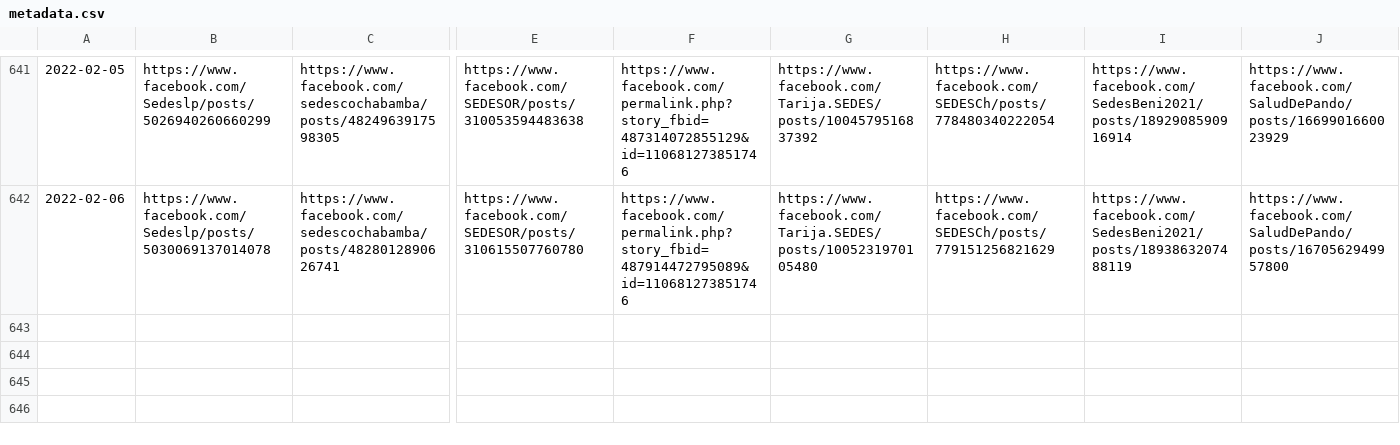
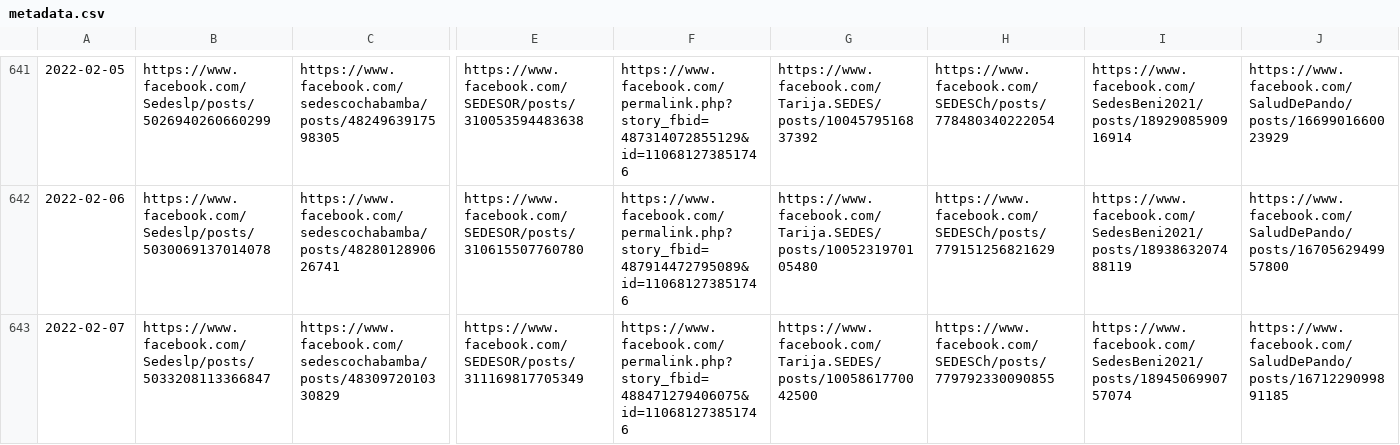
Before and after one commit to sociedatos/covid19-bo-pruebas_por_departamento, a CSV file: metadata.csv, drawn as a sheet; only a part is shown, gaps mark what is left out; rows hold the shown columns only; the diff names each change by its address in the sheet, - before the commit and + after, or states it on an @@ line.

```diff
--- a/metadata.csv
+++ b/metadata.csv
+row 643: 2022-02-07 | https://www.facebook.com/Sedeslp/posts/5033208113366847 | https://www.facebook.com/sedescochabamba/posts/4830972010330829 | https://www.facebook.com/SEDESOR/posts/311169817705349 | https://www.facebook.com/permalink.php?story_fbid=488471279406075&id=110681273851746 | https://www.facebook.com/Tarija.SEDES/posts/1005861770042500 | https://www.facebook.com/SEDESCh/posts/779792330090855 | https://www.facebook.com/SedesBeni2021/posts/1894506990757074 | https://www.facebook.com/SaludDePando/posts/1671229099891185
```
Also changed, not shown: descartados.csv, positividad.csv, 11 other files.
